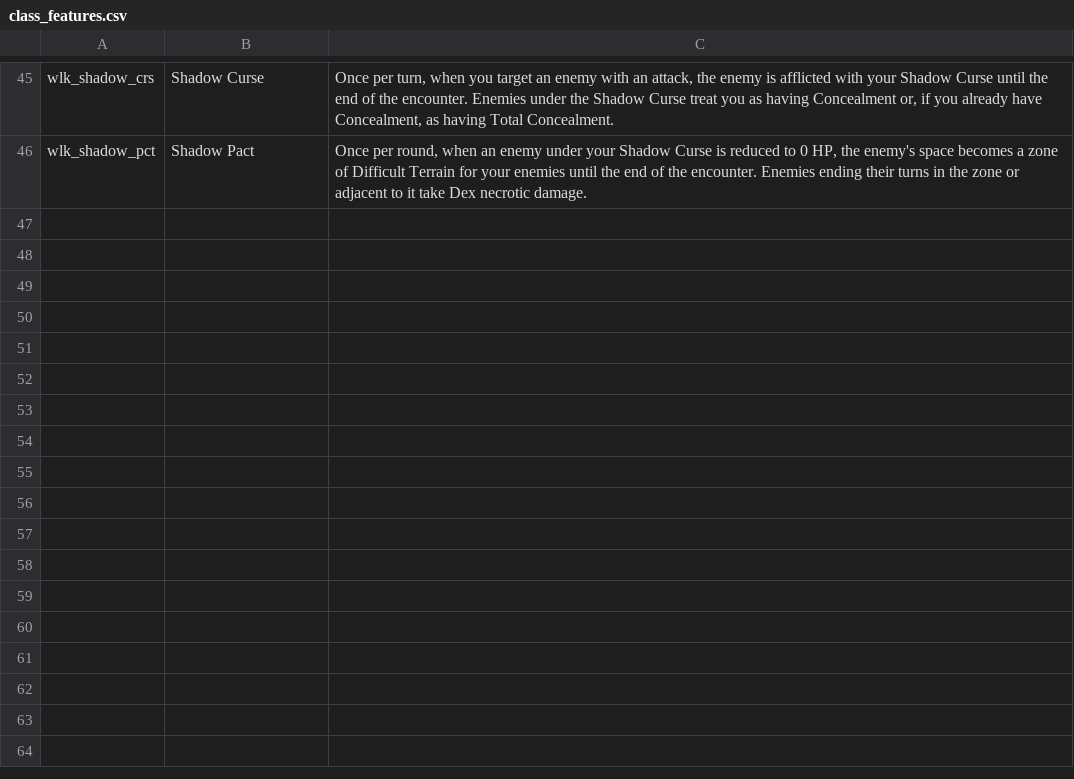
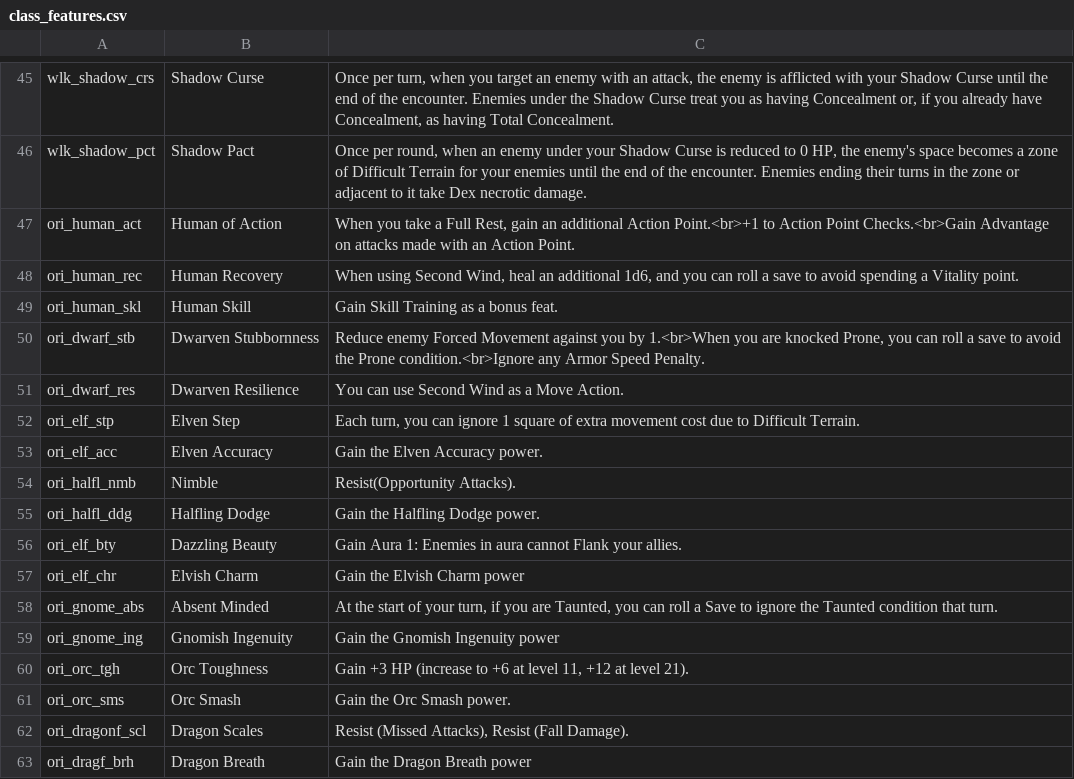
Before and after one commit to capelastegui/sfrpg, a CSV file: inst/raw/character_creation/class_features.csv, drawn as a sheet; only a part is shown, gaps mark what is left out.

```diff
--- a/inst/raw/character_creation/class_features.csv
+++ b/inst/raw/character_creation/class_features.csv
@@ -46 +46,18 @@ wlk_shadow_crs,Shadow Curse,"Once per turn, when you target an enemy with an att
 wlk_shadow_pct,Shadow Pact,"Once per round, when an enemy under your Shadow Curse is reduced to 0 HP, the enemy's space becomes a zone of Difficult Terrain for your enemies until the end of the encounter. Enemies ending their turns in the zone or adjacent to it take Dex necrotic damage."
+ori_human_act,Human of Action,"When you take a Full Rest, gain an additional Action Point.<br>+1 to Action Point Checks.<br>Gain Advantage on attacks made with an Action Point."
+ori_human_rec,Human Recovery,"When using Second Wind, heal an additional 1d6, and you can roll a save to avoid spending a Vitality point."
+ori_human_skl,Human Skill,Gain Skill Training as a bonus feat.
+ori_dwarf_stb,Dwarven Stubbornness,"Reduce enemy Forced Movement against you by 1.<br>When you are knocked Prone, you can roll a save to avoid the Prone condition.<br>Ignore any Armor Speed Penalty."
+ori_dwarf_res,Dwarven Resilience,You can use Second Wind as a Move Action.
+ori_elf_stp,Elven Step,"Each turn, you can ignore 1 square of extra movement cost due to Difficult Terrain."
+ori_elf_acc,Elven Accuracy,Gain the Elven Accuracy power.
+ori_halfl_nmb,Nimble,Resist(Opportunity Attacks).
+ori_halfl_ddg,Halfling Dodge,Gain the Halfling Dodge power.
+ori_elf_bty,Dazzling Beauty,Gain Aura 1: Enemies in aura cannot Flank your allies.
+ori_elf_chr,Elvish Charm,Gain the Elvish Charm power
+ori_gnome_abs,Absent Minded,"At the start of your turn, if you are Taunted, you can roll a Save to ignore the Taunted condition that turn."
+ori_gnome_ing,Gnomish Ingenuity,Gain the Gnomish Ingenuity power
+ori_orc_tgh,Orc Toughness,"Gain +3 HP (increase to +6 at level 11, +12 at level 21)."
+ori_orc_sms,Orc Smash,Gain the Orc Smash power.
+ori_dragonf_scl,Dragon Scales,"Resist (Missed Attacks), Resist (Fall Damage)."
+ori_dragf_brh,Dragon Breath,Gain the Dragon Breath power
```
Also changed, not shown: inst/raw/character_creation/Race-Powers-raw.csv, inst/raw/character_creation/Race-features.csv, 13 other files.
